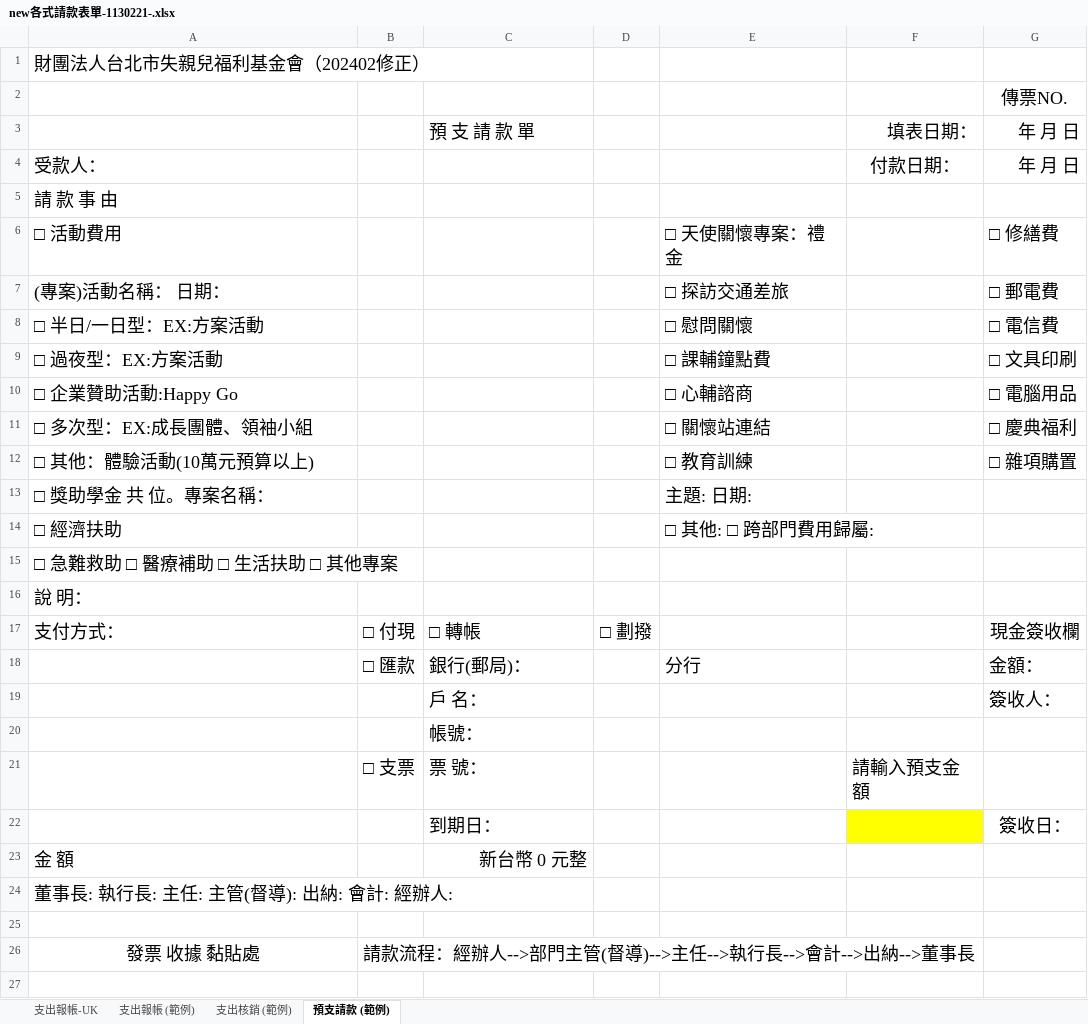
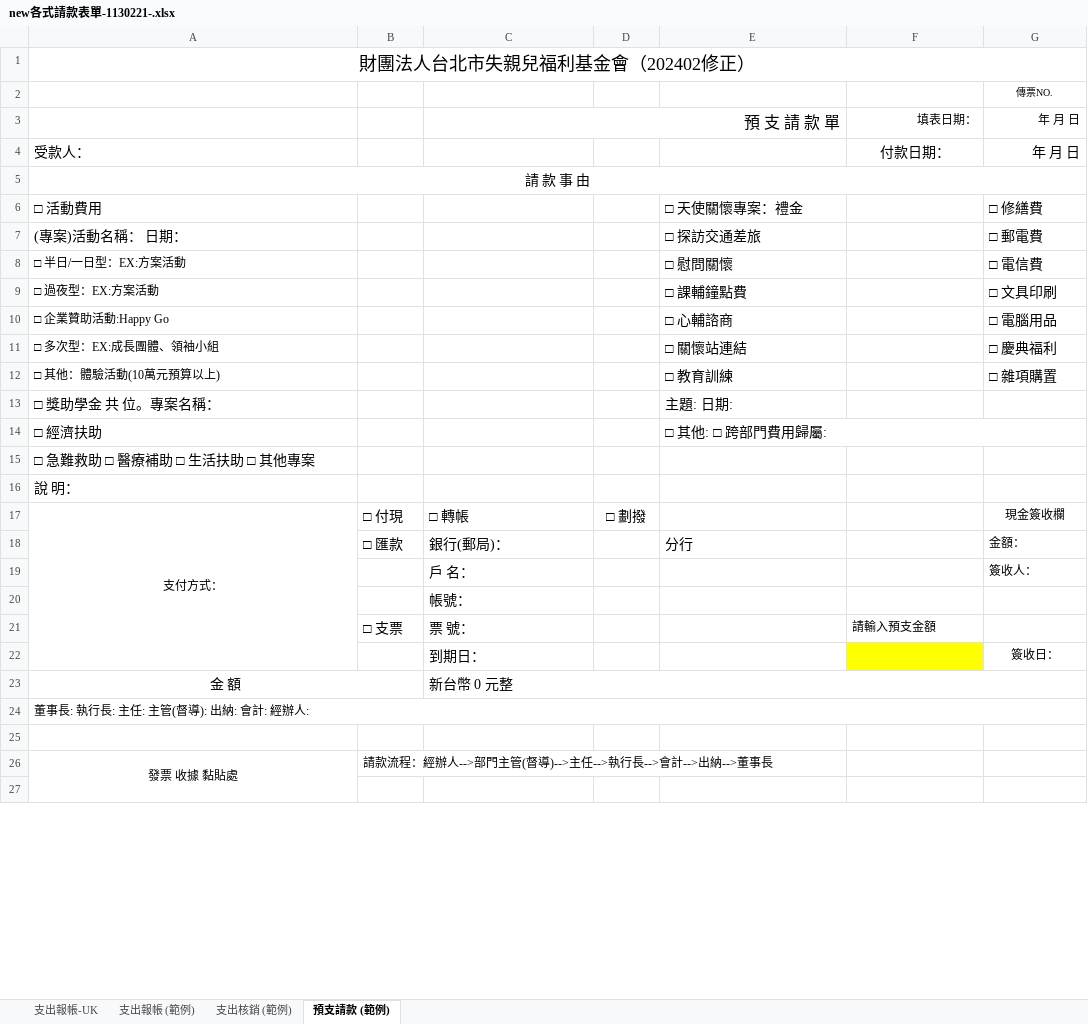
Before and after one commit to STU-112/-, an Excel workbook: new各式請款表單-1130221-.xlsx, sheet 預支請款 (範例), drawn as a sheet; only a part is shown; values as stored, in another font and other column widths than the file's, no borders; the diff covers the shown part only; the diff names each change by its address in the sheet, - before the commit and + after, or states it on an @@ line.

```diff
--- a/new各式請款表單-1130221-.xlsx (sheet 預支請款 (範例))
+++ b/new各式請款表單-1130221-.xlsx (sheet 預支請款 (範例))
-A1 alignment: left
+A1 alignment: center
+A1:G1 merged
@@ G2 text size: smaller @@
@@ C3 text size: smaller, alignment: left → right @@
+C3:E3 merged
@@ F3:G4 text size: smaller @@
@@ A4:A16 text size: smaller @@
-A5 alignment: left
+A5 alignment: center
+A5:G5 merged
@@ E6:E14 text size: smaller @@
@@ G6:G12 text size: smaller @@
+E14:G14 merged
@@ A17:D17 text size: smaller @@
-A17 alignment: left
+A17 alignment: center
+A17:A22 merged
@@ G17:G19 text size: smaller @@
@@ B18:C18 text size: smaller @@
@@ E18 text size: smaller @@
@@ C19:C20 text size: smaller @@
@@ B21:C21 text size: smaller @@
@@ F21 text size: smaller @@
@@ C22:C23 text size: smaller @@
@@ G22 text size: smaller @@
@@ A23:A24 text size: smaller @@
-A23 alignment: left
+A23 alignment: center
+A23:B23 merged
-C23 alignment: right
+C23 alignment: left
+C23:G23 merged
+A24:G24 merged
@@ A26:B26 text size: smaller @@
+A26:A35 merged
```
Also changed, not shown: cell formats and merged cells elsewhere in this sheet, sheet 支出核銷 (範例), sheet 支出報帳 (範例), sheet 支出報帳-UK, 5 other files.
